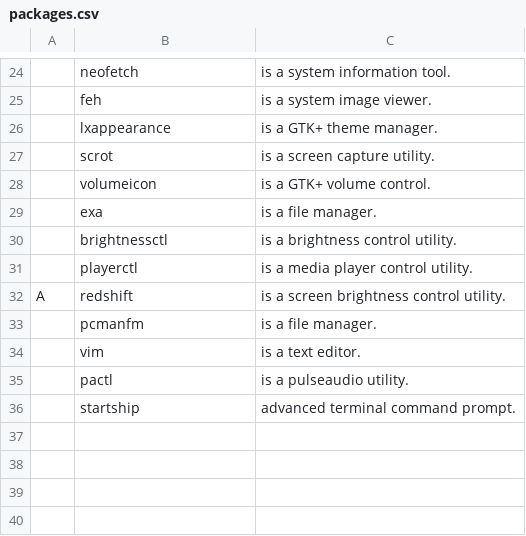
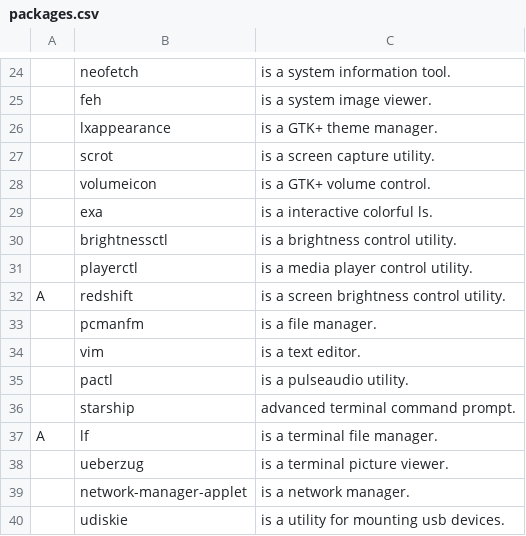
Before and after one commit to QWinOS/QKleanDot, a CSV file: packages.csv, drawn as a sheet; only a part is shown, gaps mark what is left out; the diff names each change by its address in the sheet, - before the commit and + after, or states it on an @@ line.

```diff
--- a/packages.csv
+++ b/packages.csv
-C29: is a file manager.
+C29: is a interactive colorful ls.
-B36: startship
+B36: starship
+row 37: A | lf | is a terminal file manager.
+row 38:  | ueberzug | is a terminal picture viewer.
+row 39:  | network-manager-applet | is a network manager.
+row 40:  | udiskie | is a utility for mounting usb devices.
```
Also changed, not shown: 15 other files.
